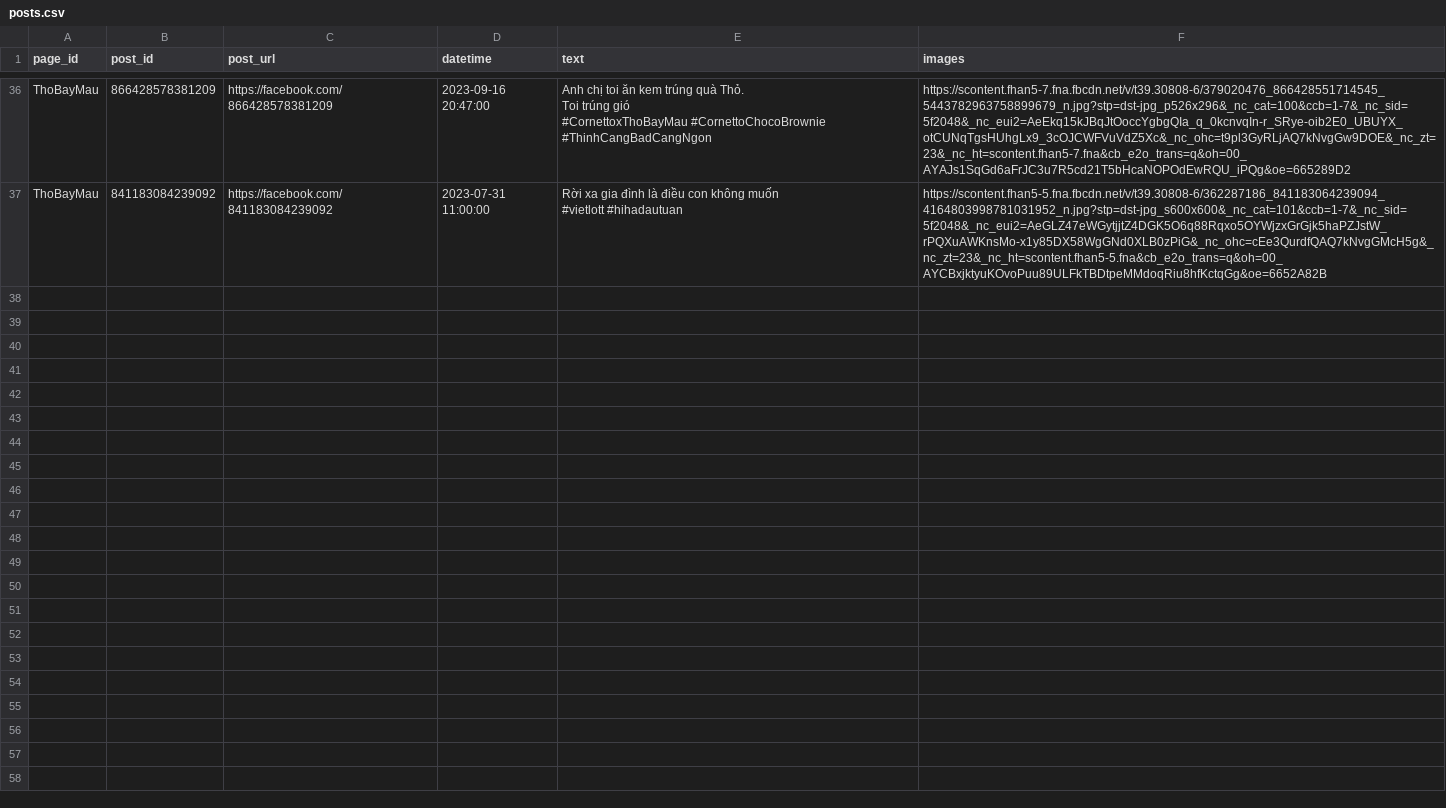
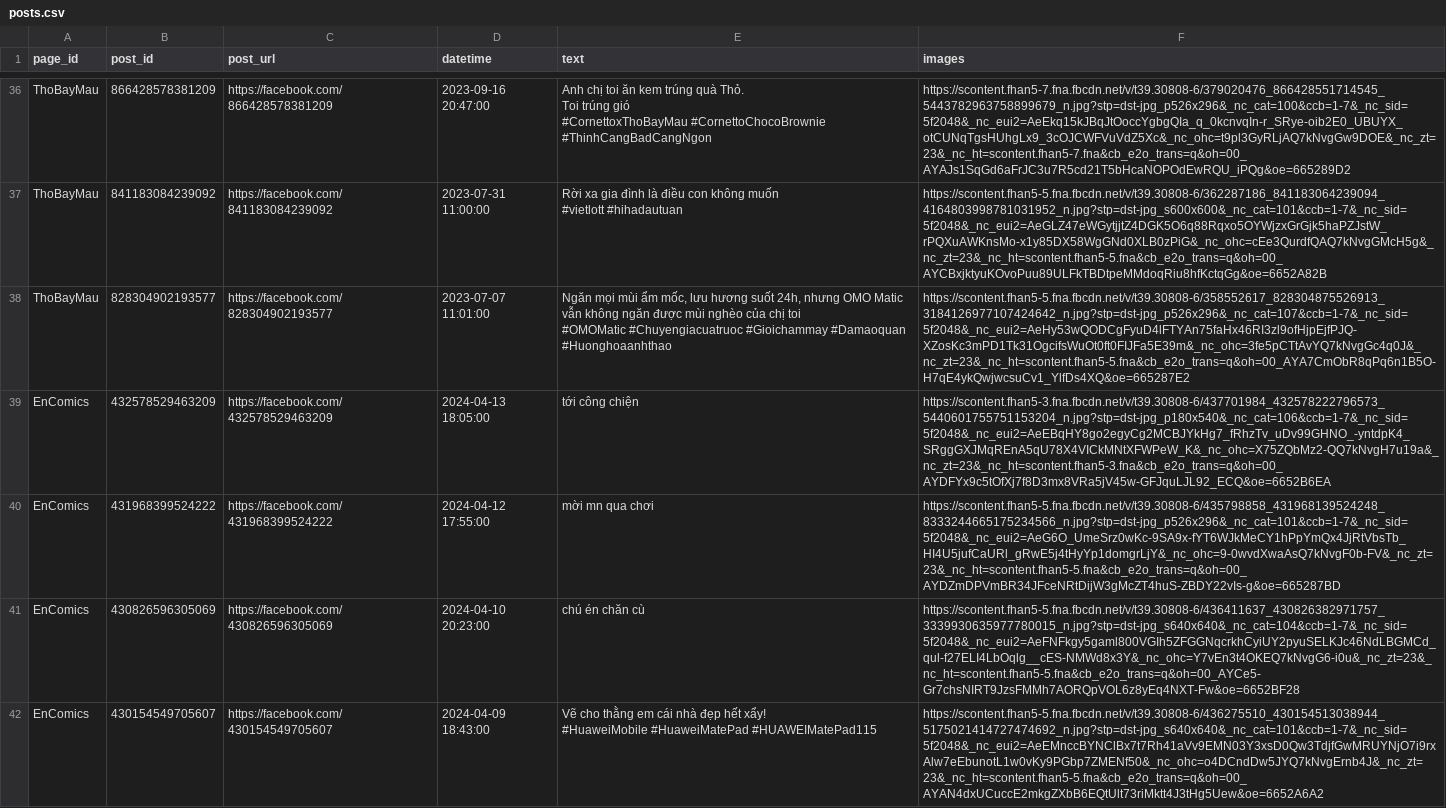
Before and after one commit to ptdat11/facebook-crawler-engine, a CSV file: posts.csv, drawn as a sheet; only a part is shown, gaps mark what is left out.

```diff
--- a/posts.csv
+++ b/posts.csv
@@ -55 +55,9 @@ ThoBayMau,841183084239092,https://facebook.com/841183084239092,2023-07-31 11:00:
 #vietlott #hihadautuan",https://scontent.fhan5-5.fna.fbcdn.net/v/t39.30808-6/362287186_841183064239094_4164803998781031952_n.jpg?stp=dst-jpg_s600x600&_nc_cat=101&ccb=1-7&_nc_sid=5f2048&_nc_eui2=AeGLZ47eWGytjjtZ4DGK5O6q88Rqxo5OYWjzxGrGjk5haPZJstW_rPQXuAWKnsMo-x1y85DX58WgGNd0XLB0zPiG&_nc_ohc=cEe3QurdfQAQ7kNvgGMcH5g&_nc_zt=23&_nc_ht=scontent.fhan5-5.fna&cb_e2o_trans=q&oh=00_AYCBxjktyuKOvoPuu89ULFkTBDtpeMMdoqRiu8hfKctqGg&oe=6652A82B
+ThoBayMau,828304902193577,https://facebook.com/828304902193577,2023-07-07 11:01:00,"Ngăn mọi mùi ẩm mốc, lưu hương suốt 24h, nhưng OMO Matic vẫn không ngăn được mùi nghèo của chị toi
+#OMOMatic #Chuyengiacuatruoc #Gioichammay #Damaoquan
+#Huonghoaanhthao",https://scontent.fhan5-5.fna.fbcdn.net/v/t39.30808-6/358552617_828304875526913_3184126977107424642_n.jpg?stp=dst-jpg_p526x296&_nc_cat=107&ccb=1-7&_nc_sid=5f2048&_nc_eui2=AeHy53wQODCgFyuD4lFTYAn75faHx46RI3zl9ofHjpEjfPJQ-XZosKc3mPD1Tk31OgcifsWuOt0ft0FIJFa5E39m&_nc_ohc=3fe5pCTtAvYQ7kNvgGc4q0J&_nc_zt=23&_nc_ht=scontent.fhan5-5.fna&cb_e2o_trans=q&oh=00_AYA7CmObR8qPq6n1B5O-H7qE4ykQwjwcsuCv1_YlfDs4XQ&oe=665287E2
+EnComics,432578529463209,https://facebook.com/432578529463209,2024-04-13 18:05:00,tới công chiện,https://scontent.fhan5-3.fna.fbcdn.net/v/t39.30808-6/437701984_432578222796573_5440601755751153204_n.jpg?stp=dst-jpg_p180x540&_nc_cat=106&ccb=1-7&_nc_sid=5f2048&_nc_eui2=AeEBqHY8go2egyCg2MCBJYkHg7_fRhzTv_uDv99GHNO_-yntdpK4_SRggGXJMqREnA5qU78X4VICkMNtXFWPeW_K&_nc_ohc=X75ZQbMz2-QQ7kNvgH7u19a&_nc_zt=23&_nc_ht=scontent.fhan5-3.fna&cb_e2o_trans=q&oh=00_AYDFYx9c5tOfXj7f8D3mx8VRa5jV45w-GFJquLJL92_ECQ&oe=6652B6EA
+EnComics,431968399524222,https://facebook.com/431968399524222,2024-04-12 17:55:00,mời mn qua chơi,https://scontent.fhan5-5.fna.fbcdn.net/v/t39.30808-6/435798858_431968139524248_8333244665175234566_n.jpg?stp=dst-jpg_p526x296&_nc_cat=101&ccb=1-7&_nc_sid=5f2048&_nc_eui2=AeG6O_UmeSrz0wKc-9SA9x-fYT6WJkMeCY1hPpYmQx4JjRtVbsTb_HI4U5jufCaURl_gRwE5j4tHyYp1domgrLjY&_nc_ohc=9-0wvdXwaAsQ7kNvgF0b-FV&_nc_zt=23&_nc_ht=scontent.fhan5-5.fna&cb_e2o_trans=q&oh=00_AYDZmDPVmBR34JFceNRtDijW3gMcZT4huS-ZBDY22vIs-g&oe=665287BD
+EnComics,430826596305069,https://facebook.com/430826596305069,2024-04-10 20:23:00,chú én chăn cù,https://scontent.fhan5-5.fna.fbcdn.net/v/t39.30808-6/436411637_430826382971757_3339930635977780015_n.jpg?stp=dst-jpg_s640x640&_nc_cat=104&ccb=1-7&_nc_sid=5f2048&_nc_eui2=AeFNFkgy5gaml800VGIh5ZFGGNqcrkhCyiUY2pyuSELKJc46NdLBGMCd_qul-f27ELI4LbOqlg__cES-NMWd8x3Y&_nc_ohc=Y7vEn3t4OKEQ7kNvgG6-i0u&_nc_zt=23&_nc_ht=scontent.fhan5-5.fna&cb_e2o_trans=q&oh=00_AYCe5-Gr7chsNIRT9JzsFMMh7AORQpVOL6z8yEq4NXT-Fw&oe=6652BF28
+EnComics,430154549705607,https://facebook.com/430154549705607,2024-04-09 18:43:00,"Vẽ cho thằng em cái nhà đẹp hết xẩy!
+#HuaweiMobile #HuaweiMatePad #HUAWEIMatePad115",https://scontent.fhan5-5.fna.fbcdn.net/v/t39.30808-6/436275510_430154513038944_5175021414727474692_n.jpg?stp=dst-jpg_s640x640&_nc_cat=101&ccb=1-7&_nc_sid=5f2048&_nc_eui2=AeEMnccBYNClBx7t7Rh41aVv9EMN03Y3xsD0Qw3TdjfGwMRUYNjO7i9rxAlw7eEbunotL1w0vKy9PGbp7ZMENf50&_nc_ohc=o4DCndDw5JYQ7kNvgErnb4J&_nc_zt=23&_nc_ht=scontent.fhan5-5.fna&cb_e2o_trans=q&oh=00_AYAN4dxUCuccE2mkgZXbB6EQtUlt73riMktt4J3tHg5Uew&oe=6652A6A2
```
Also changed, not shown: 4 other files.
